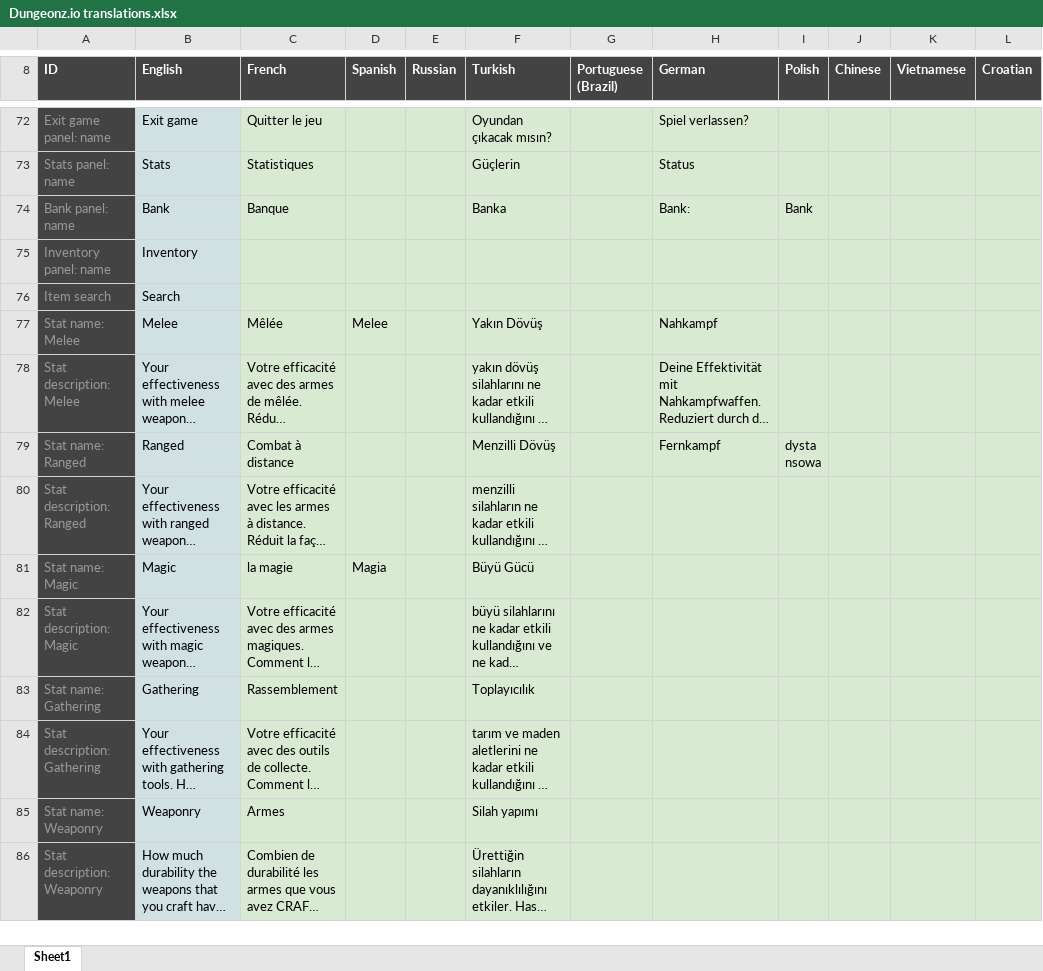
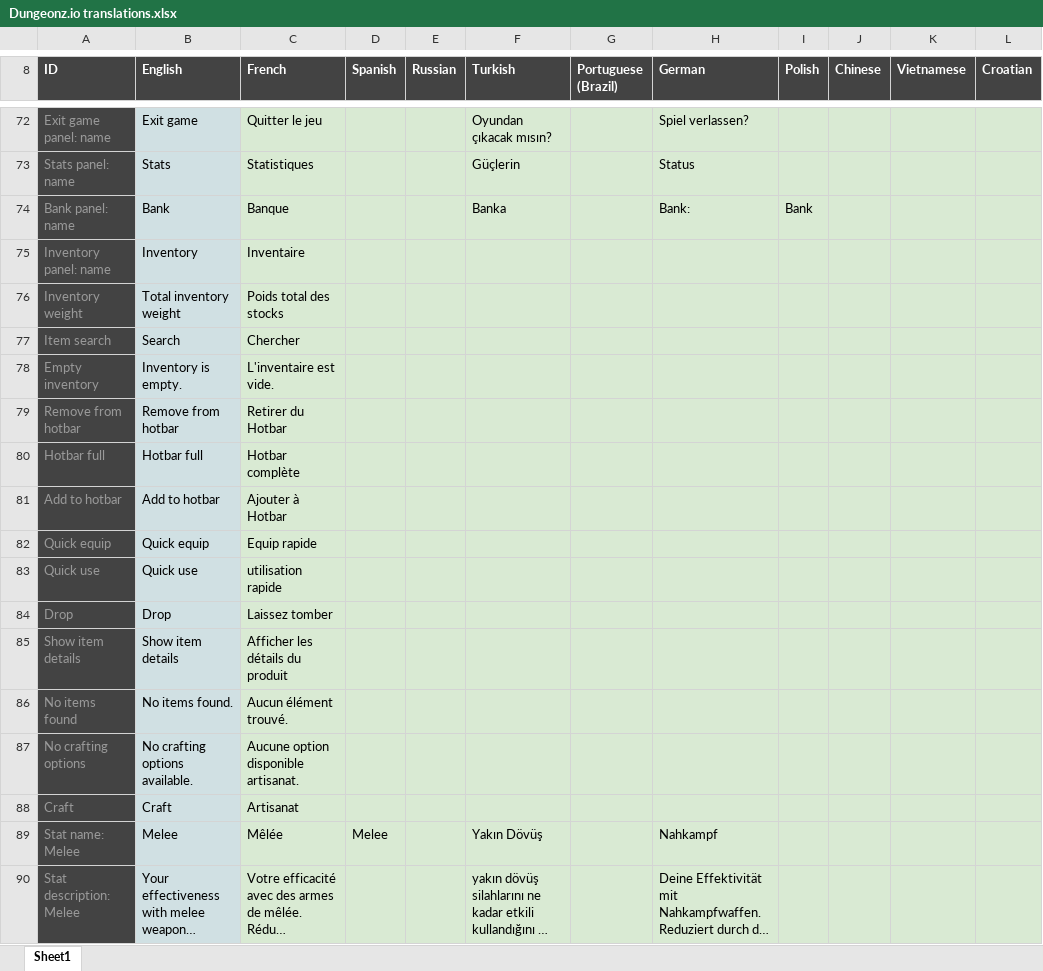
Before and after one commit to Arcanorum/rogueworld, an Excel workbook: server/Dungeonz.io translations.xlsx, sheet Sheet1, drawn as a sheet; only a part is shown, gaps mark what is left out; the shorter side is filled out with more unchanged rows; long unchanged cells end in …; values as stored, in another font and other column widths than the file's, no borders; charts and pictures not drawn; addresses are those after the commit; the diff covers the shown part only; the diff names each change by its address in the sheet, - before the commit and + after, or states it on an @@ line.

Commit message:
Add inventory and crafting translation text defs

```diff
--- a/server/Dungeonz.io translations.xlsx (sheet Sheet1)
+++ b/server/Dungeonz.io translations.xlsx (sheet Sheet1)
-C75 (French): (empty)
+C75 (French): Inventaire
+row 76: Inventory weight | Total inventory weight | Poids total des stocks
-C77 (French): (empty)
+C77 (French): Chercher
+row 78: Empty inventory | Inventory is empty. | L'inventaire est vide.
+row 79: Remove from hotbar | Remove from hotbar | Retirer du Hotbar
+row 80: Hotbar full | Hotbar full | Hotbar complète
+row 81: Add to hotbar | Add to hotbar | Ajouter à Hotbar
+row 82: Quick equip | Quick equip | Equip rapide
+row 83: Quick use | Quick use | utilisation rapide
+row 84: Drop | Drop | Laissez tomber
+row 85: Show item details | Show item details | Afficher les détails du produit
+row 86: No items found | No items found. | Aucun élément trouvé.
+row 87: No crafting options | No crafting options available. | Aucune option disponible artisanat.
+row 88: Craft | Craft | Artisanat
```
Also changed, not shown: 2 added rows, 2 removed rows, 23 edited cells and cell formats elsewhere in this sheet, 3 other files.
